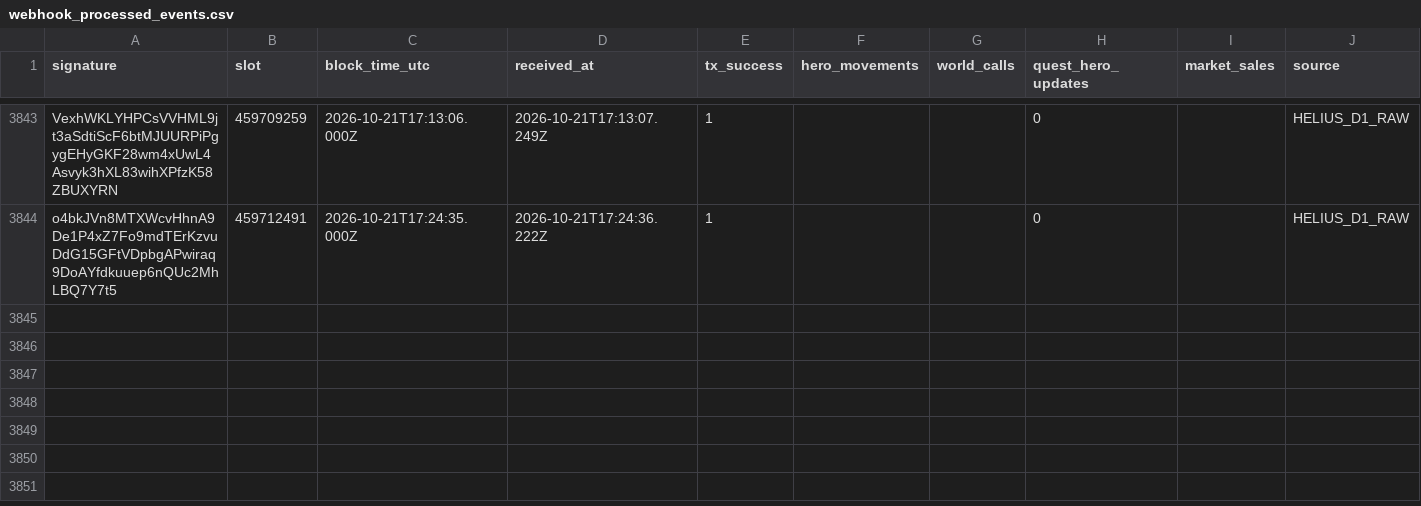
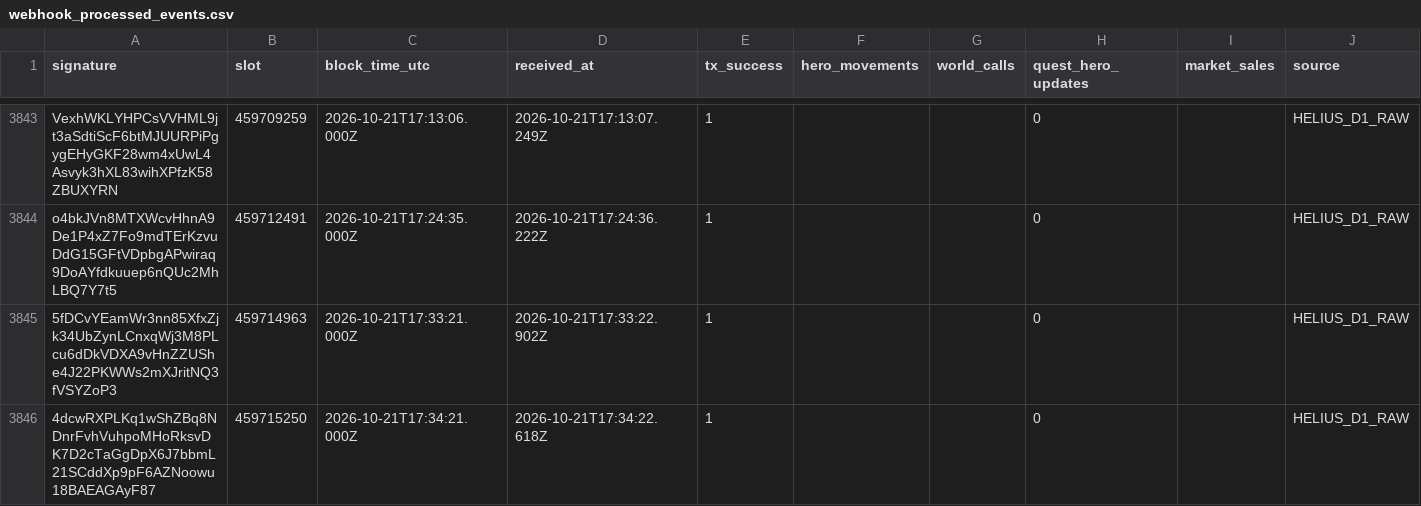
Before and after one commit to cjohnsongh/guild-saga-analytics, a CSV file: data/state/webhook_processed_events.csv, drawn as a sheet; only a part is shown, gaps mark what is left out; the diff names each change by its address in the sheet, - before the commit and + after, or states it on an @@ line.

```diff
--- a/data/state/webhook_processed_events.csv
+++ b/data/state/webhook_processed_events.csv
+row 3845: 5fDCvYEamWr3nn85XfxZjk34UbZynLCnxqWj3M8PLcu6dDkVDXA9vHnZZUShe4J22PKWWs2mXJritNQ3fVSYZoP3 | 459714963 | 2026-10-21T17:33:21.000Z | 2026-10-21T17:33:22.902Z | 1 |  |  | 0 |  | HELIUS_D1_RAW
+row 3846: 4dcwRXPLKq1wShZBq8NDnrFvhVuhpoMHoRksvDK7D2cTaGgDpX6J7bbmL21SCddXp9pF6AZNoowu18BAEAGAyF87 | 459715250 | 2026-10-21T17:34:21.000Z | 2026-10-21T17:34:22.618Z | 1 |  |  | 0 |  | HELIUS_D1_RAW
```
Also changed, not shown: 5 other files.
